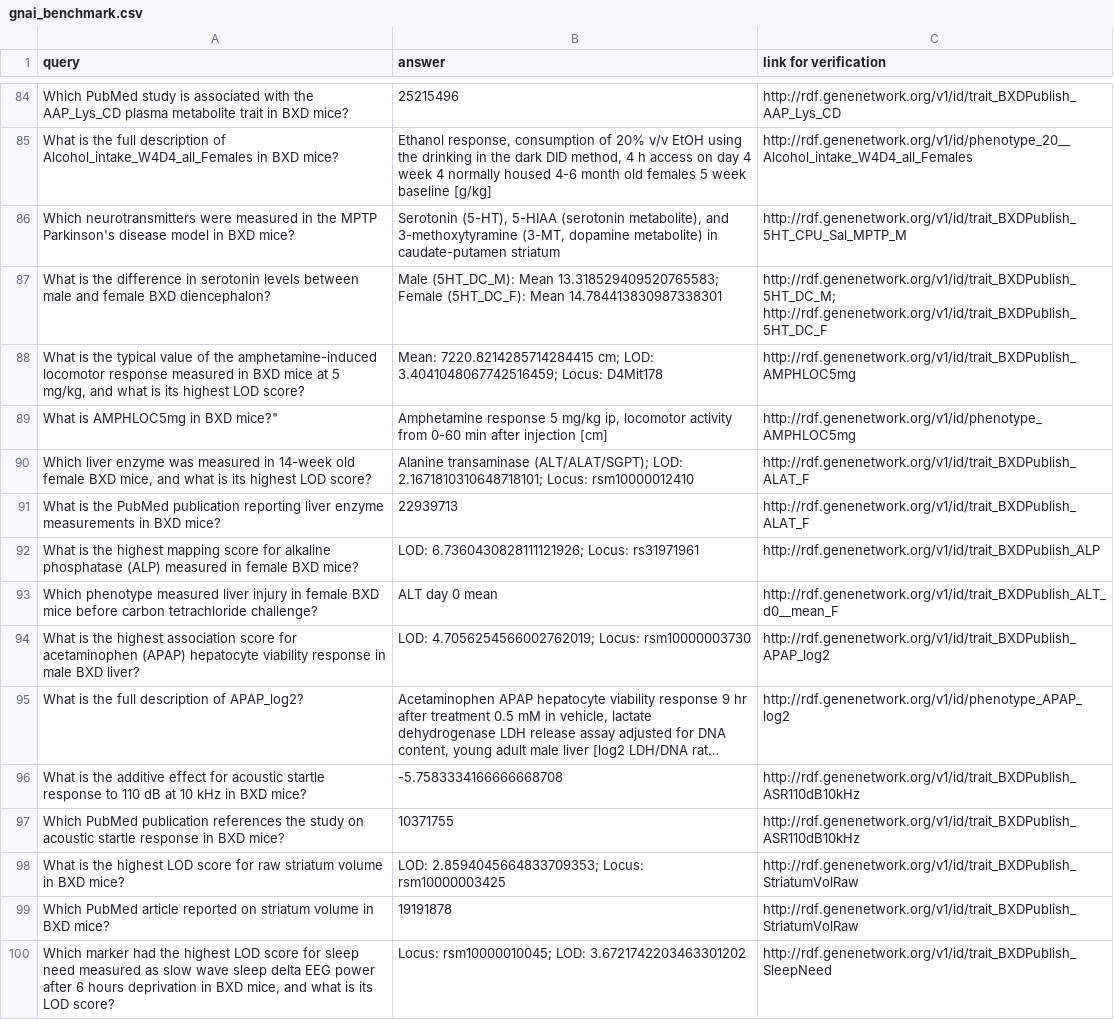
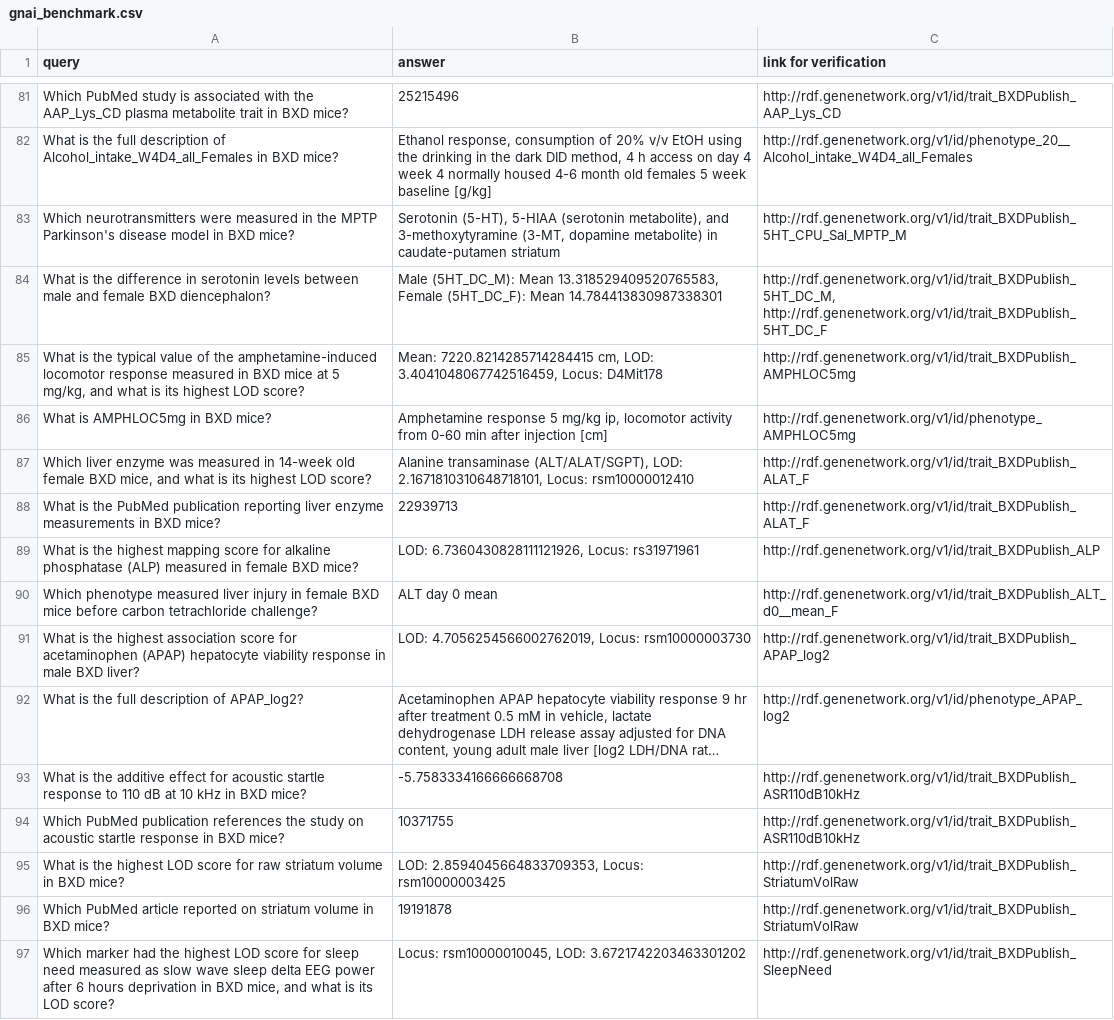
Before and after one commit to genenetwork/gn-ai, a CSV file: aisearch/data/gnai_benchmark.csv, drawn as a sheet; only a part is shown, gaps mark what is left out; long unchanged cells end in …; addresses are those after the commit; the diff covers the shown part only; the diff names each change by its address in the sheet, - before the commit and + after, or states it on an @@ line.

Commit message:
Fix: improve quality benchmark - fix formatting quirks benchmark - remove dubious questions

```diff
--- a/aisearch/data/gnai_benchmark.csv
+++ b/aisearch/data/gnai_benchmark.csv
-B84 (answer): …(5HT_DC_M): Mean 13.318529409520765583; Female (5HT_DC_F):…
+B84 (answer): …(5HT_DC_M): Mean 13.318529409520765583, Female (5HT_DC_F):…
-C84 (link for verification): http://rdf.genenetwork.org/v1/id/trait_BXDPublish_5HT_DC_M; http://rdf.genenetwork.org/v1/id/trait_BXDPublish_5HT_DC_F
+C84 (link for verification): http://rdf.genenetwork.org/v1/id/trait_BXDPublish_5HT_DC_M, http://rdf.genenetwork.org/v1/id/trait_BXDPublish_5HT_DC_F
-B85 (answer): Mean: 7220.8214285714284415 cm; LOD: 3.4041048067742516459; Locus: D4Mit178
+B85 (answer): Mean: 7220.8214285714284415 cm, LOD: 3.4041048067742516459, Locus: D4Mit178
-A86 (query): What is AMPHLOC5mg in BXD mice?"
+A86 (query): What is AMPHLOC5mg in BXD mice?
-B87 (answer): Alanine transaminase (ALT/ALAT/SGPT); LOD: 2.1671810310648718101; Locus: rsm10000012410
+B87 (answer): Alanine transaminase (ALT/ALAT/SGPT), LOD: 2.1671810310648718101, Locus: rsm10000012410
-B89 (answer): LOD: 6.7360430828111121926; Locus: rs31971961
+B89 (answer): LOD: 6.7360430828111121926, Locus: rs31971961
-B91 (answer): LOD: 4.7056254566002762019; Locus: rsm10000003730
+B91 (answer): LOD: 4.7056254566002762019, Locus: rsm10000003730
-B95 (answer): LOD: 2.8594045664833709353; Locus: rsm10000003425
+B95 (answer): LOD: 2.8594045664833709353, Locus: rsm10000003425
-B97 (answer): Locus: rsm10000010045; LOD: 3.6721742203463301202
+B97 (answer): Locus: rsm10000010045, LOD: 3.6721742203463301202
```
Also changed, not shown: 2 added rows, 5 removed rows and 27 edited cells elsewhere in this file.
